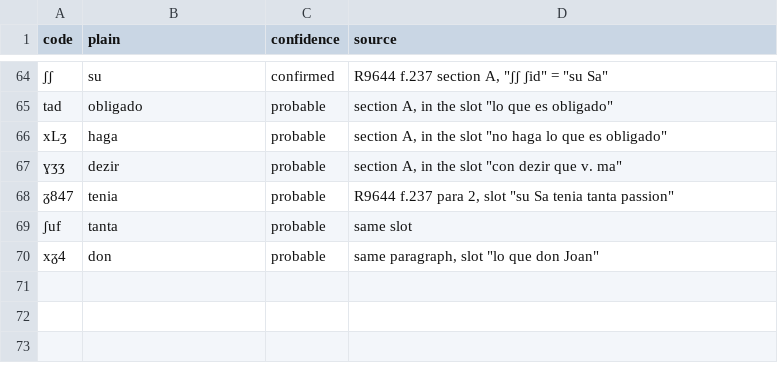
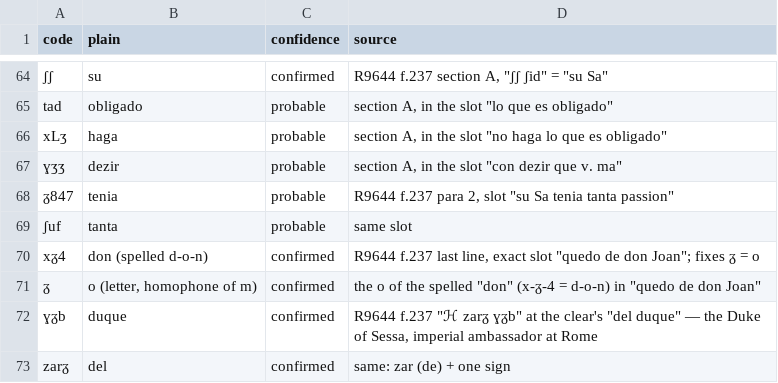
Before and after one commit to arya1515/cyphersolver, a TSV file: lopehurtado/key_codes.tsv, drawn as a sheet; only a part is shown, gaps mark what is left out.

```diff
--- a/lopehurtado/key_codes.tsv
+++ b/lopehurtado/key_codes.tsv
@@ -69,2 +69,5 @@ xLʒ	haga	probable	section A, in the slot "no haga lo que es obligado"
 ʃuf	tanta	probable	same slot
-xᵹ4	don	probable	same paragraph, slot "lo que don Joan"
+xᵹ4	don (spelled d-o-n)	confirmed	R9644 f.237 last line, exact slot "quedo de don Joan"; fixes ᵹ = o
+ᵹ	o (letter, homophone of m)	confirmed	the o of the spelled "don" (x-ᵹ-4 = d-o-n) in "quedo de don Joan"
+ɣᵹb	duque	confirmed	R9644 f.237 "ℋ zarᵹ ɣᵹb" at the clear's "del duque" — the Duke of Sessa, imperial ambassador at Rome
+zarᵹ	del	confirmed	same: zar (de) + one sign
```
Also changed, not shown: 2 other files.
